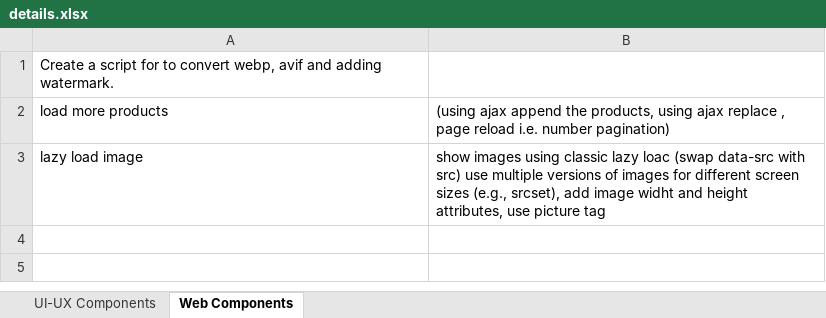
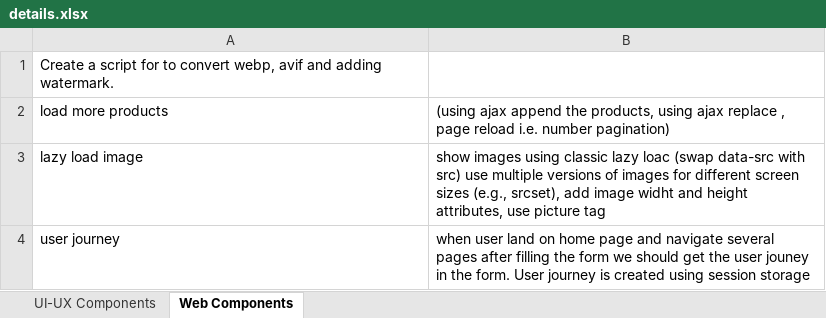
Before and after one commit to shivatcibirix/web-development, an Excel workbook: details.xlsx, sheet Web Components, drawn as a sheet; values as stored, in another font and other column widths than the file's, no borders; the diff names each change by its address in the sheet, - before the commit and + after, or states it on an @@ line.

Commit message:
'components'

```diff
--- a/details.xlsx (sheet Web Components)
+++ b/details.xlsx (sheet Web Components)
+row 4: user journey | when user land on home page and navigate several pages after filling the form we should get the user jouney in the form. User journey is created using session storage
```
